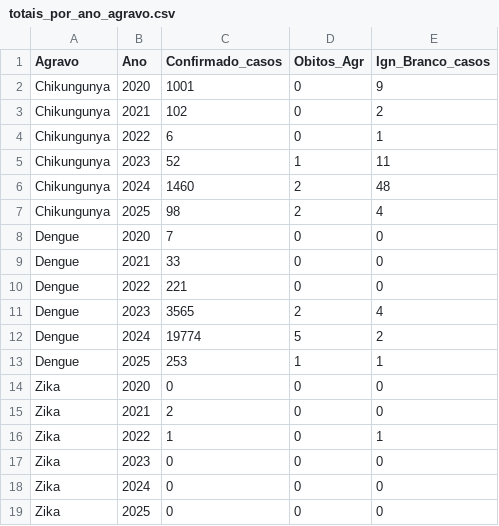
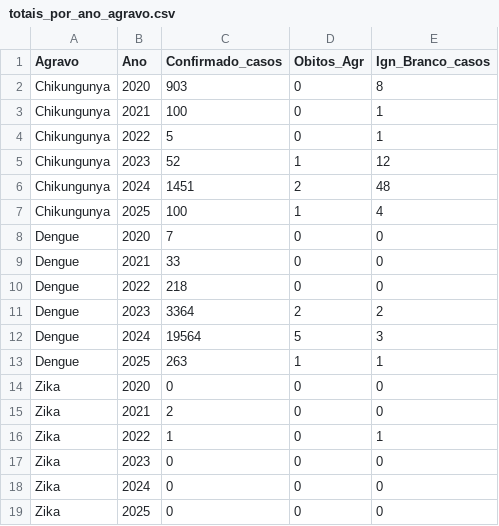
Before and after one commit to santosry/arboviroses-campos, a CSV file: arboviroses-campos/data/audit/totais_por_ano_agravo.csv, drawn as a sheet.

```diff
--- a/arboviroses-campos/data/audit/totais_por_ano_agravo.csv
+++ b/arboviroses-campos/data/audit/totais_por_ano_agravo.csv
@@ -1,14 +1,14 @@
 "Agravo","Ano","Confirmado_casos","Obitos_Agr","Ign_Branco_casos"
-"Chikungunya",2020,1001,0,9
-"Chikungunya",2021,102,0,2
-"Chikungunya",2022,6,0,1
-"Chikungunya",2023,52,1,11
-"Chikungunya",2024,1460,2,48
-"Chikungunya",2025,98,2,4
+"Chikungunya",2020,903,0,8
+"Chikungunya",2021,100,0,1
+"Chikungunya",2022,5,0,1
+"Chikungunya",2023,52,1,12
+"Chikungunya",2024,1451,2,48
+"Chikungunya",2025,100,1,4
 "Dengue",2020,7,0,0
 "Dengue",2021,33,0,0
-"Dengue",2022,221,0,0
-"Dengue",2023,3565,2,4
-"Dengue",2024,19774,5,2
-"Dengue",2025,253,1,1
+"Dengue",2022,218,0,0
+"Dengue",2023,3364,2,2
+"Dengue",2024,19564,5,3
+"Dengue",2025,263,1,1
 "Zika",2020,0,0,0
```
Also changed, not shown: arboviroses-campos/data/app_cache/benchmarks_uf_br.csv, arboviroses-campos/data/audit/bairros_nao_mapeados.csv, 11 other files.
